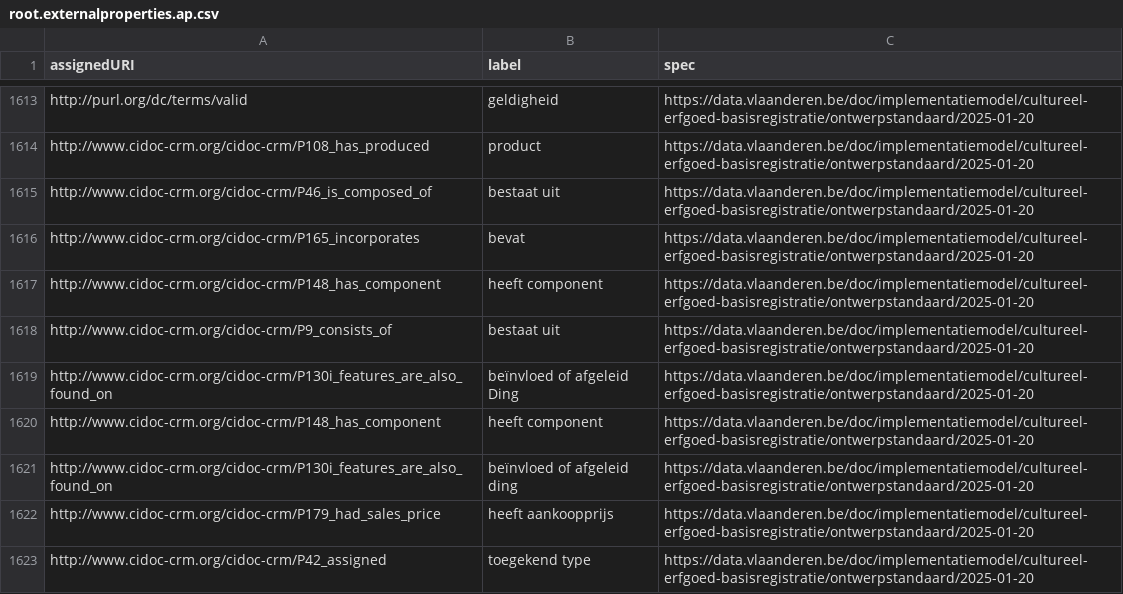
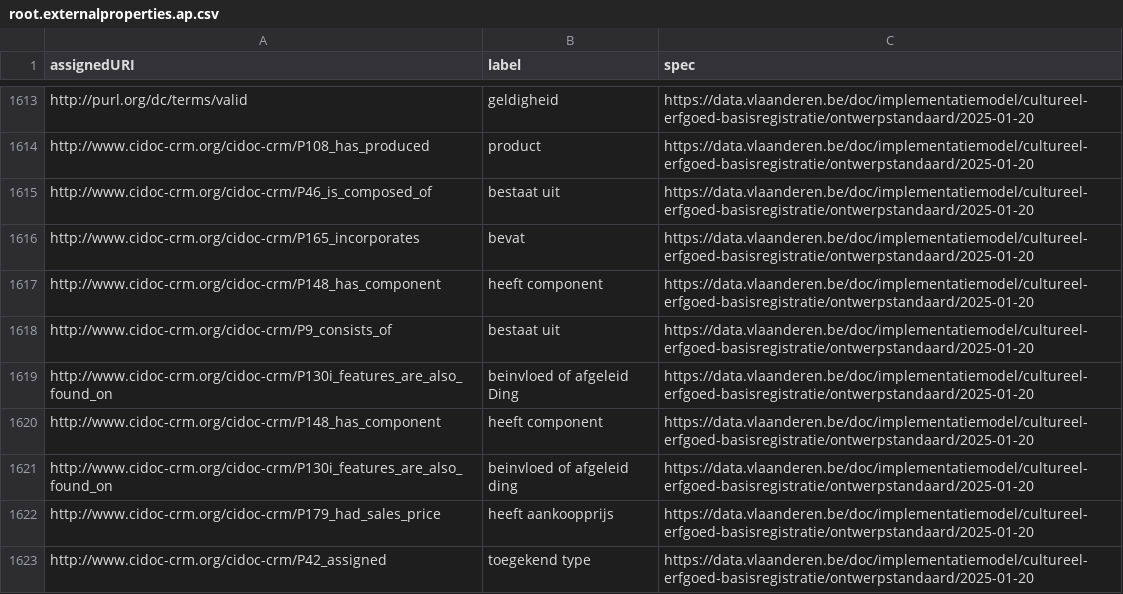
Before and after one commit to Informatievlaanderen/data.vlaanderen.be-statistics, a CSV file: root.externalproperties.ap.csv, drawn as a sheet; only a part is shown, gaps mark what is left out.

```diff
--- a/root.externalproperties.ap.csv
+++ b/root.externalproperties.ap.csv
@@ -1618,5 +1618,5 @@
 "http://www.cidoc-crm.org/cidoc-crm/P9_consists_of","bestaat uit","https://data.vlaanderen.be/doc/implementatiemodel/cultureel-erfgoed-basisregistratie/ontwerpstandaard/2025-01-20"
-"http://www.cidoc-crm.org/cidoc-crm/P130i_features_are_also_found_on","beïnvloed of afgeleid Ding","https://data.vlaanderen.be/doc/implementatiemodel/cultureel-erfgoed-basisregistratie/ontwerpstandaard/2025-01-20"
+"http://www.cidoc-crm.org/cidoc-crm/P130i_features_are_also_found_on","beinvloed of afgeleid Ding","https://data.vlaanderen.be/doc/implementatiemodel/cultureel-erfgoed-basisregistratie/ontwerpstandaard/2025-01-20"
 "http://www.cidoc-crm.org/cidoc-crm/P148_has_component","heeft component","https://data.vlaanderen.be/doc/implementatiemodel/cultureel-erfgoed-basisregistratie/ontwerpstandaard/2025-01-20"
-"http://www.cidoc-crm.org/cidoc-crm/P130i_features_are_also_found_on","beïnvloed of afgeleid ding","https://data.vlaanderen.be/doc/implementatiemodel/cultureel-erfgoed-basisregistratie/ontwerpstandaard/2025-01-20"
+"http://www.cidoc-crm.org/cidoc-crm/P130i_features_are_also_found_on","beinvloed of afgeleid ding","https://data.vlaanderen.be/doc/implementatiemodel/cultureel-erfgoed-basisregistratie/ontwerpstandaard/2025-01-20"
 "http://www.cidoc-crm.org/cidoc-crm/P179_had_sales_price","heeft aankoopprijs","https://data.vlaanderen.be/doc/implementatiemodel/cultureel-erfgoed-basisregistratie/ontwerpstandaard/2025-01-20"
```
Also changed, not shown: 5 other files.
